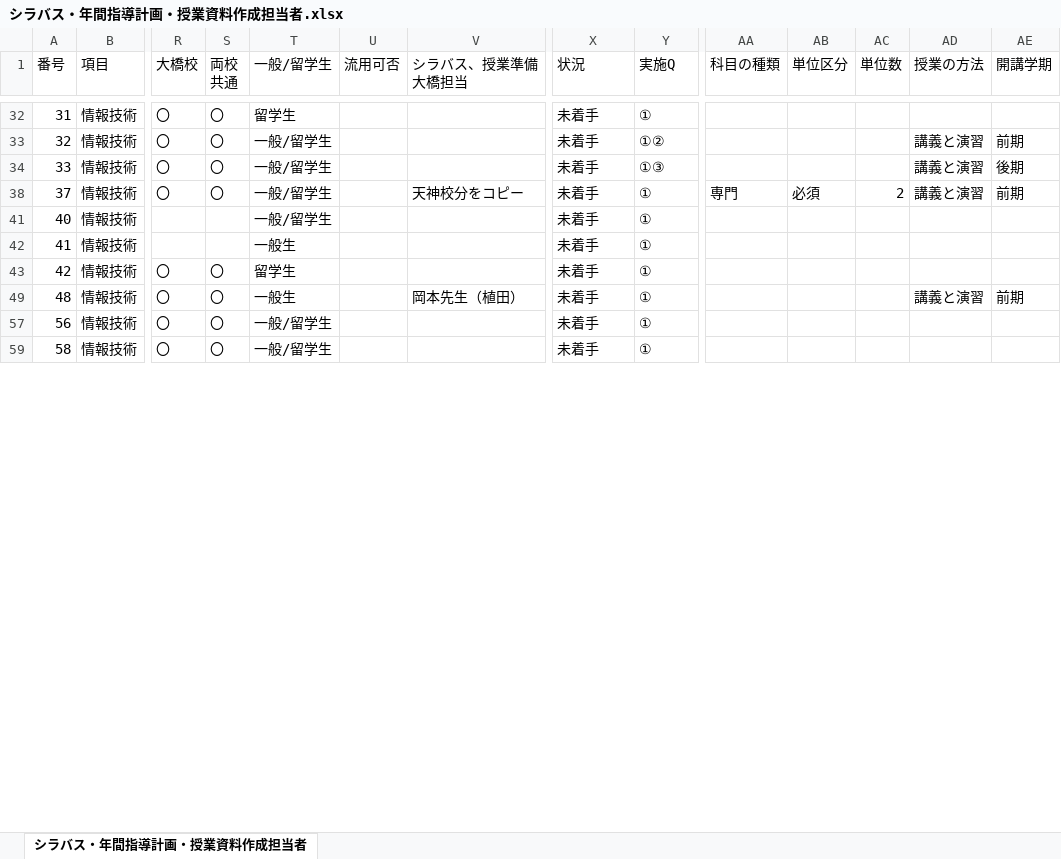
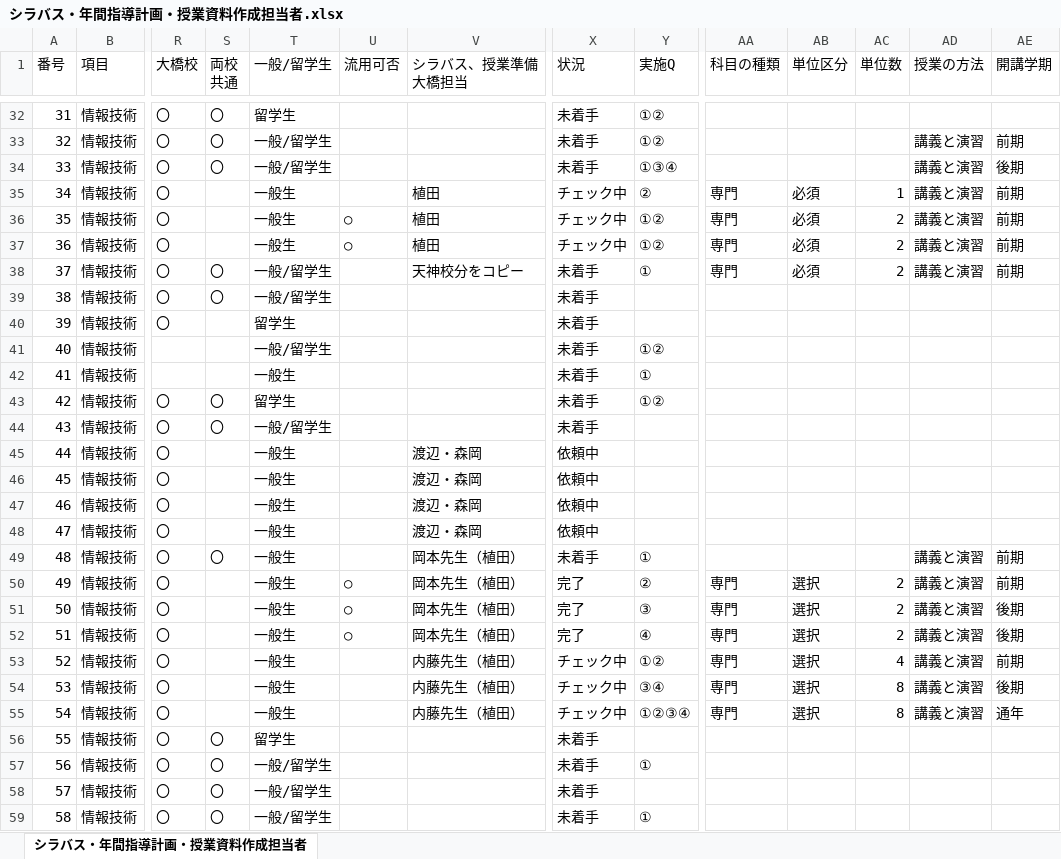
Before and after one commit to yuedackg/syllabus2021, an Excel workbook: シラバス・年間指導計画・授業資料作成担当者.xlsx, sheet シラバス・年間指導計画・授業資料作成担当者, drawn as a sheet; only a part is shown, gaps mark what is left out; values as stored, in another font and other column widths than the file's, no borders; rows hold the shown columns only; the diff covers the shown part only; the diff names each change by its address in the sheet, - before the commit and + after, or states it on an @@ line.

```diff
--- a/シラバス・年間指導計画・授業資料作成担当者.xlsx (sheet シラバス・年間指導計画・授業資料作成担当者)
+++ b/シラバス・年間指導計画・授業資料作成担当者.xlsx (sheet シラバス・年間指導計画・授業資料作成担当者)
-Y32 (実施Q): ①
+Y32 (実施Q): ①②
-Y34 (実施Q): ①③
+Y34 (実施Q): ①③④
@@ row 35 unhidden: 34 | 情報技術 | 〇 |  | 一般生 |  | 植田 | チェック中 | ② | 専門 | 必須 | 1 | 講義と演習 | 前期 @@
@@ row 36 unhidden: 35 | 情報技術 | 〇 |  | 一般生 | ○ | 植田 | チェック中 | ①② | 専門 | 必須 | 2 | 講義と演習 | 前期 @@
@@ row 37 unhidden: 36 | 情報技術 | 〇 |  | 一般生 | ○ | 植田 | チェック中 | ①② | 専門 | 必須 | 2 | 講義と演習 | 前期 @@
@@ row 39 unhidden: 38 | 情報技術 | 〇 | 〇 | 一般/留学生 |  |  | 未着手 @@
@@ row 40 unhidden: 39 | 情報技術 | 〇 |  | 留学生 |  |  | 未着手 @@
-Y41 (実施Q): ①
+Y41 (実施Q): ①②
-Y43 (実施Q): ①
+Y43 (実施Q): ①②
@@ row 44 unhidden: 43 | 情報技術 | 〇 | 〇 | 一般/留学生 |  |  | 未着手 @@
@@ row 45 unhidden: 44 | 情報技術 | 〇 |  | 一般生 |  | 渡辺・森岡 | 依頼中 @@
@@ row 46 unhidden: 45 | 情報技術 | 〇 |  | 一般生 |  | 渡辺・森岡 | 依頼中 @@
@@ row 47 unhidden: 46 | 情報技術 | 〇 |  | 一般生 |  | 渡辺・森岡 | 依頼中 @@
@@ row 48 unhidden: 47 | 情報技術 | 〇 |  | 一般生 |  | 渡辺・森岡 | 依頼中 @@
@@ row 50 unhidden: 49 | 情報技術 | 〇 |  | 一般生 | ○ | 岡本先生（植田） | 完了 | ② | 専門 | 選択 | 2 | 講義と演習 | 前期 @@
@@ row 51 unhidden: 50 | 情報技術 | 〇 |  | 一般生 | ○ | 岡本先生（植田） | 完了 | ③ | 専門 | 選択 | 2 | 講義と演習 | 後期 @@
@@ row 52 unhidden: 51 | 情報技術 | 〇 |  | 一般生 | ○ | 岡本先生（植田） | 完了 | ④ | 専門 | 選択 | 2 | 講義と演習 | 後期 @@
@@ row 53 unhidden: 52 | 情報技術 | 〇 |  | 一般生 |  | 内藤先生（植田） | チェック中 | ①② | 専門 | 選択 | 4 | 講義と演習 | 前期 @@
@@ row 54 unhidden: 53 | 情報技術 | 〇 |  | 一般生 |  | 内藤先生（植田） | チェック中 | ③④ | 専門 | 選択 | 8 | 講義と演習 | 後期 @@
@@ row 55 unhidden: 54 | 情報技術 | 〇 |  | 一般生 |  | 内藤先生（植田） | チェック中 | ①②③④ | 専門 | 選択 | 8 | 講義と演習 | 通年 @@
@@ row 56 unhidden: 55 | 情報技術 | 〇 | 〇 | 留学生 |  |  | 未着手 @@
@@ row 58 unhidden: 57 | 情報技術 | 〇 | 〇 | 一般/留学生 |  |  | 未着手 @@
```
Also changed, not shown: 66 hidden or unhidden rows and 21 edited cells elsewhere in this sheet, 1 other file.
